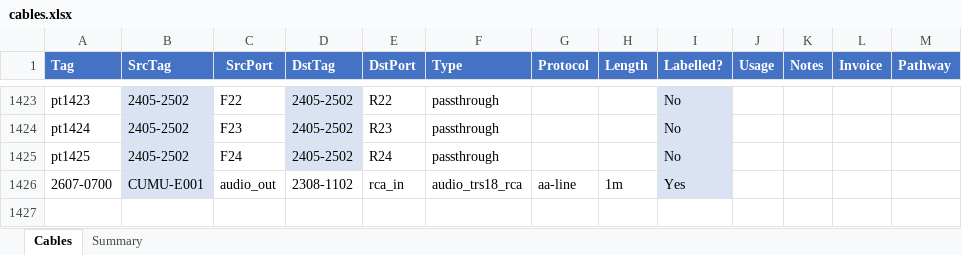
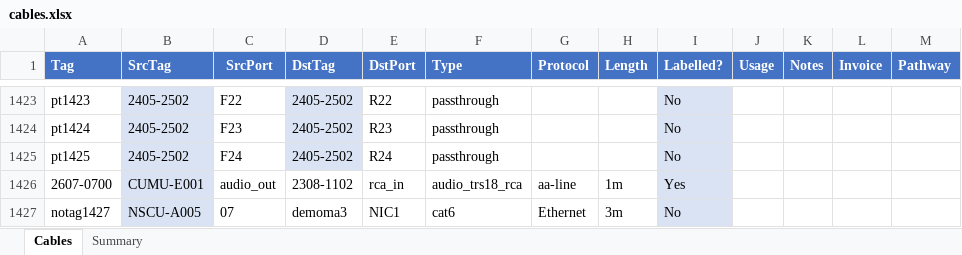
Before and after one commit to avmaint/uacdata, an Excel workbook: cables.xlsx, sheet Cables, drawn as a sheet; only a part is shown, gaps mark what is left out; values as stored, in another font and other column widths than the file's, no borders; table styles not drawn; the diff names each change by its address in the sheet, - before the commit and + after, or states it on an @@ line.

```diff
--- a/cables.xlsx (sheet Cables)
+++ b/cables.xlsx (sheet Cables)
+row 1427: notag1427 | NSCU-A005 | 07 | demoma3 | NIC1 | cat6 | Ethernet | 3m | No
```
Also changed, not shown: network.xlsx, 1 other file.
